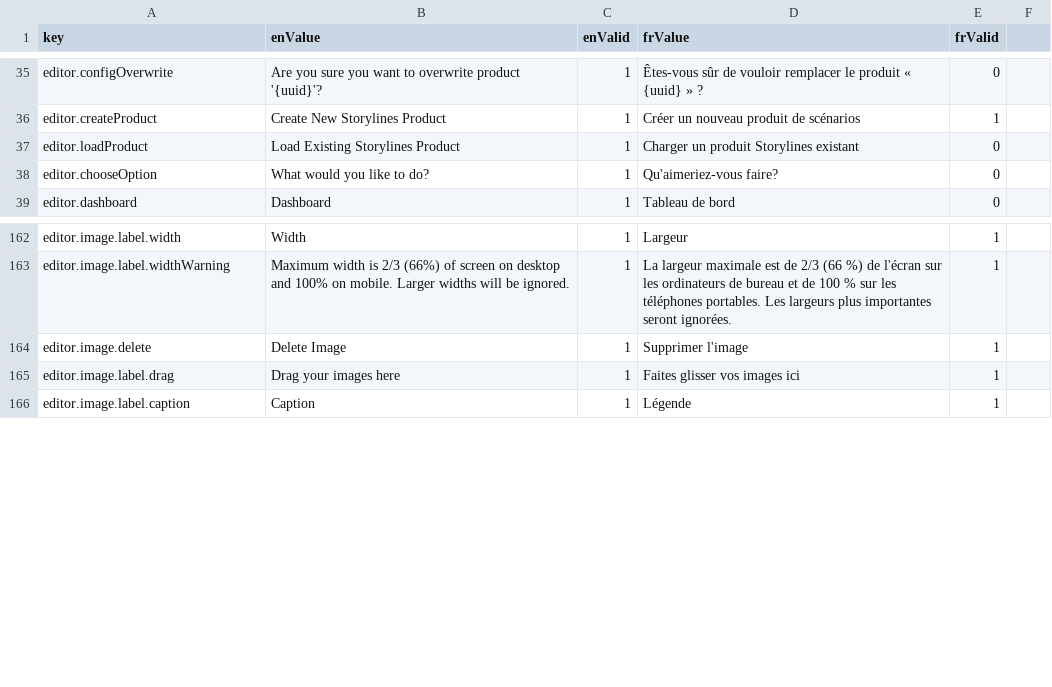
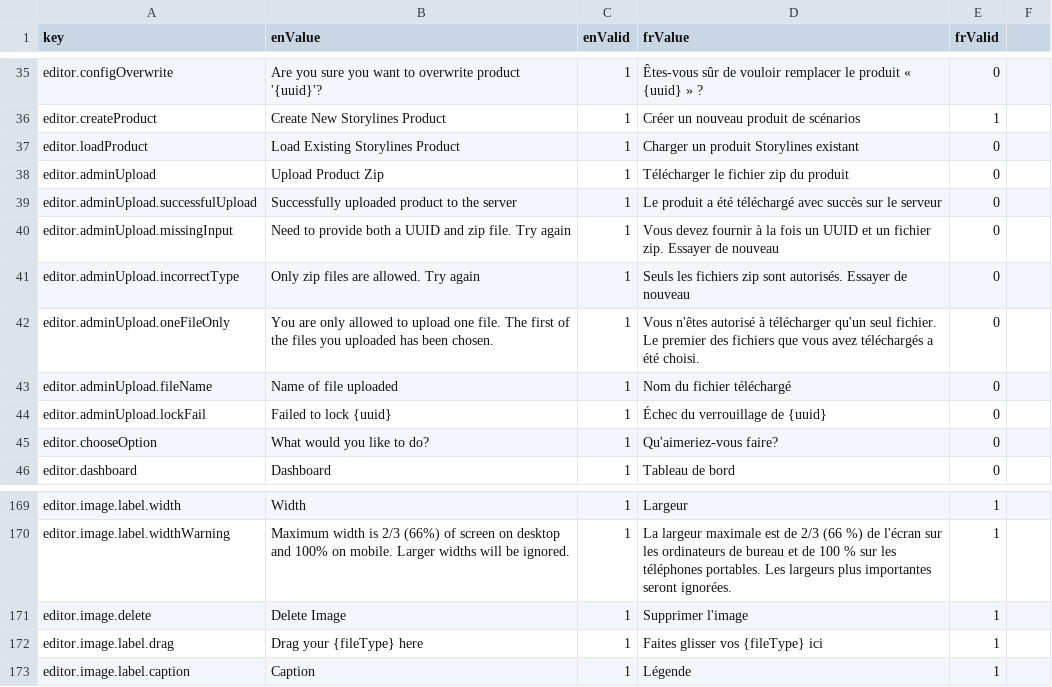
Before and after one commit to ramp4-pcar4/storylines-editor, a CSV file: src/lang/lang.csv, drawn as a sheet; only a part is shown, gaps mark what is left out; addresses are those after the commit; the diff names each change by its address in the sheet, - before the commit and + after, or states it on an @@ line.

Commit message:
create admin upload component, use grid for dashboard buttons

```diff
--- a/src/lang/lang.csv
+++ b/src/lang/lang.csv
+row 38: editor.adminUpload | Upload Product Zip | 1 | Télécharger le fichier zip du produit | 0
+row 39: editor.adminUpload.successfulUpload | Successfully uploaded product to the server | 1 | Le produit a été téléchargé avec succès sur le serveur | 0
+row 40: editor.adminUpload.missingInput | Need to provide both a UUID and zip file. Try again | 1 | Vous devez fournir à la fois un UUID et un fichier zip. Essayer de nouveau | 0
+row 41: editor.adminUpload.incorrectType | Only zip files are allowed. Try again | 1 | Seuls les fichiers zip sont autorisés. Essayer de nouveau | 0
+row 42: editor.adminUpload.oneFileOnly | You are only allowed to upload one file. The first of the files you uploaded has been chosen. | 1 | Vous n'êtes autorisé à télécharger qu'un seul fichier. Le premier des fichiers que vous avez téléchargés a été choisi. | 0
+row 43: editor.adminUpload.fileName | Name of file uploaded | 1 | Nom du fichier téléchargé | 0
+row 44: editor.adminUpload.lockFail | Failed to lock {uuid} | 1 | Échec du verrouillage de {uuid} | 0
-B172 (enValue): Drag your images here
+B172 (enValue): Drag your {fileType} here
-D172 (frValue): Faites glisser vos images ici
+D172 (frValue): Faites glisser vos {fileType} ici
```
Also changed, not shown: 2 other files.
